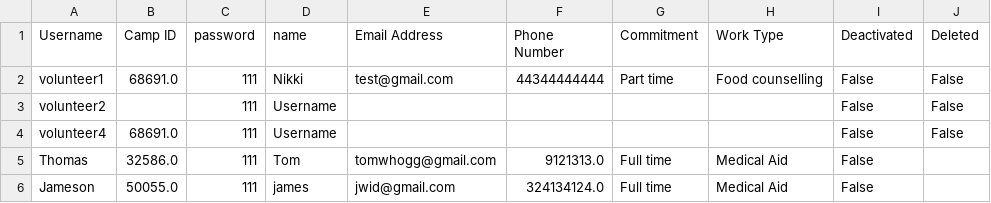
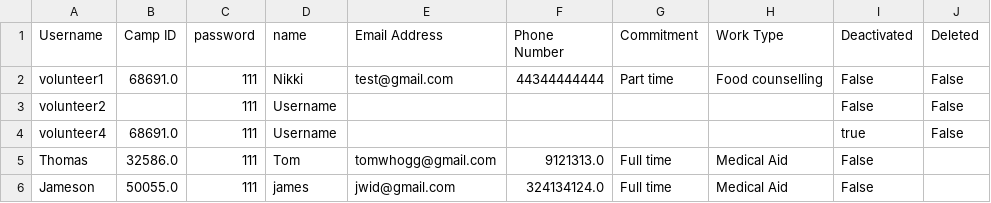
Before and after one commit to sebcarroll/Intro_Prog_UCL_G3, a CSV file: volunteer_info.csv, drawn as a sheet.

```diff
--- a/volunteer_info.csv
+++ b/volunteer_info.csv
@@ -3,3 +3,3 @@ volunteer1,68691.0,111,Nikki,test@gmail.com,44344444444,Part time,Food counselli
 volunteer2,,111,Username,,,,,False,False
-volunteer4,68691.0,111,Username,,,,,False,False
+volunteer4,68691.0,111,Username,,,,,true,False
 Thomas,32586.0,111,Tom,tomwhogg@gmail.com,9121313.0,Full time,Medical Aid,False,
```
Also changed, not shown: crisis_events.csv, 1 other file.
